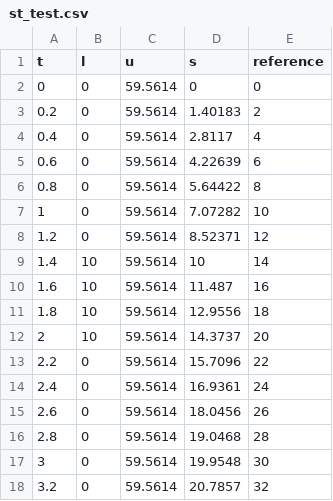
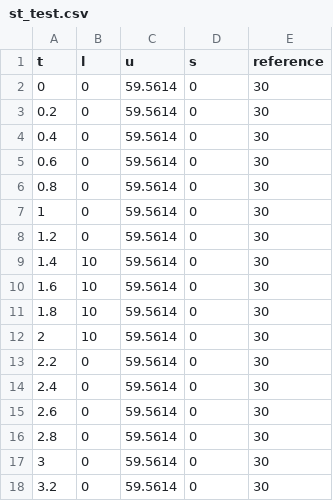
Before and after one commit to zqw-hooper/apollo_and_-autoware_path_planner, a CSV file: Apollo_PiecewiseJerk_algorithm/plot/st_test.csv, drawn as a sheet; only a part is shown; the diff covers the shown part only.

Commit message:
add piecewise_jerk_path_optimize

```diff
--- a/Apollo_PiecewiseJerk_algorithm/plot/st_test.csv
+++ b/Apollo_PiecewiseJerk_algorithm/plot/st_test.csv
@@ -1,18 +1,18 @@
 t,l,u,s,reference
-0,0,59.5614,0,0
-0.2,0,59.5614,1.40183,2
-0.4,0,59.5614,2.8117,4
-0.6,0,59.5614,4.22639,6
-0.8,0,59.5614,5.64422,8
-1,0,59.5614,7.07282,10
-1.2,0,59.5614,8.52371,12
-1.4,10,59.5614,10,14
-1.6,10,59.5614,11.487,16
-1.8,10,59.5614,12.9556,18
-2,10,59.5614,14.3737,20
-2.2,0,59.5614,15.7096,22
-2.4,0,59.5614,16.9361,24
-2.6,0,59.5614,18.0456,26
-2.8,0,59.5614,19.0468,28
-3,0,59.5614,19.9548,30
-3.2,0,59.5614,20.7857,32
+0,0,59.5614,0,30
+0.2,0,59.5614,0,30
+0.4,0,59.5614,0,30
+0.6,0,59.5614,0,30
+0.8,0,59.5614,0,30
+1,0,59.5614,0,30
+1.2,0,59.5614,0,30
+1.4,10,59.5614,0,30
+1.6,10,59.5614,0,30
+1.8,10,59.5614,0,30
+2,10,59.5614,0,30
+2.2,0,59.5614,0,30
+2.4,0,59.5614,0,30
+2.6,0,59.5614,0,30
+2.8,0,59.5614,0,30
+3,0,59.5614,0,30
+3.2,0,59.5614,0,30
```
Also changed, not shown: 48 edited cells elsewhere in this file, Apollo_PiecewiseJerk_algorithm/plot/ref.csv, 38 other files.
